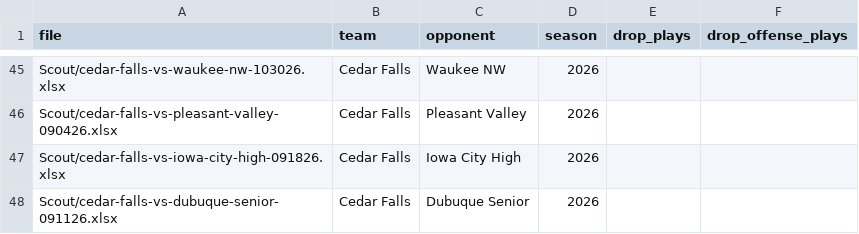
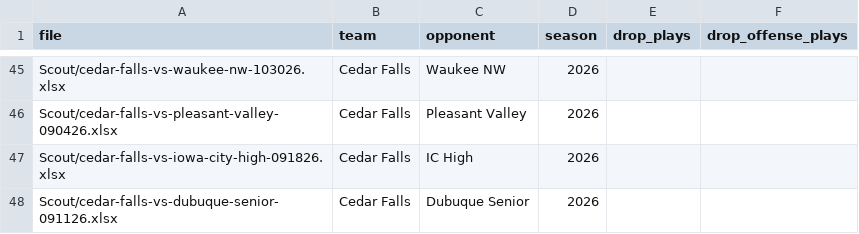
Before and after one commit to zcalvert29/Dowling-Football, a CSV file: games.csv, drawn as a sheet; only a part is shown, gaps mark what is left out.

```diff
--- a/games.csv
+++ b/games.csv
@@ -46,3 +46,3 @@ Scout/cedar-falls-vs-waukee-nw-103026.xlsx,Cedar Falls,Waukee NW,2026,,
 Scout/cedar-falls-vs-pleasant-valley-090426.xlsx,Cedar Falls,Pleasant Valley,2026,,
-Scout/cedar-falls-vs-iowa-city-high-091826.xlsx,Cedar Falls,Iowa City High,2026,,
+Scout/cedar-falls-vs-iowa-city-high-091826.xlsx,Cedar Falls,IC High,2026,,
 Scout/cedar-falls-vs-dubuque-senior-091126.xlsx,Cedar Falls,Dubuque Senior,2026,,
```
